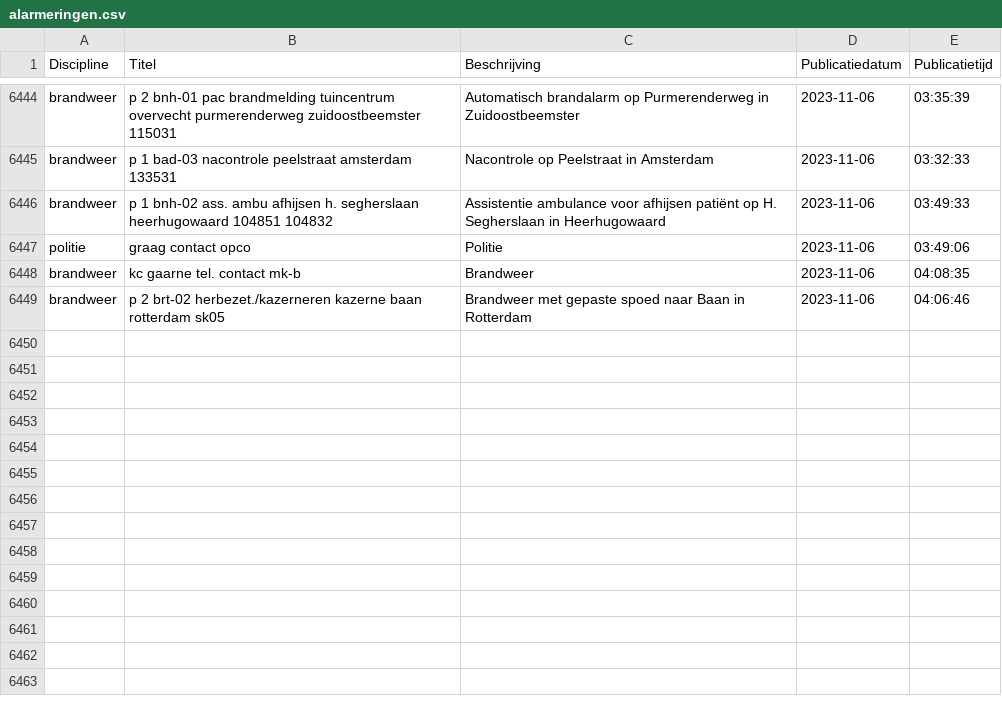
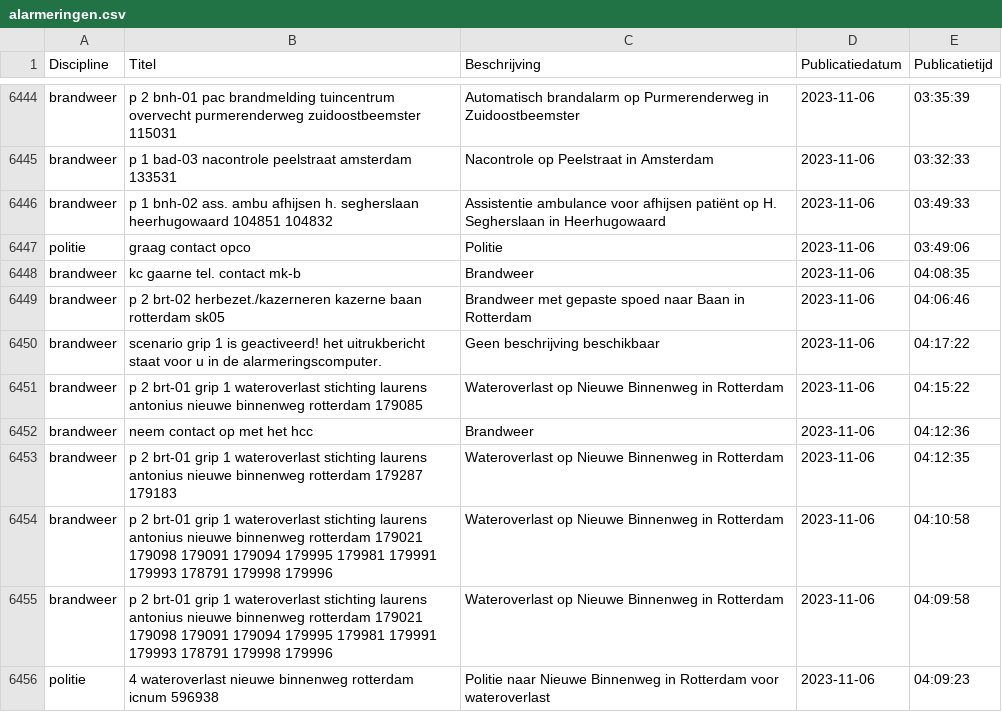
Before and after one commit to maartensiffels/inactief-p2000, a CSV file: data/alarmeringen.csv, drawn as a sheet; only a part is shown, gaps mark what is left out; the diff names each change by its address in the sheet, - before the commit and + after, or states it on an @@ line.

```diff
--- a/data/alarmeringen.csv
+++ b/data/alarmeringen.csv
+row 6450: brandweer | scenario grip 1 is geactiveerd! het uitrukbericht staat voor u in de alarmeringscomputer. | Geen beschrijving beschikbaar | 2023-11-06 | 04:17:22
+row 6451: brandweer | p 2 brt-01 grip 1 wateroverlast stichting laurens antonius nieuwe binnenweg rotterdam 179085 | Wateroverlast op Nieuwe Binnenweg in Rotterdam | 2023-11-06 | 04:15:22
+row 6452: brandweer | neem contact op met het hcc | Brandweer | 2023-11-06 | 04:12:36
+row 6453: brandweer | p 2 brt-01 grip 1 wateroverlast stichting laurens antonius nieuwe binnenweg rotterdam 179287 179183 | Wateroverlast op Nieuwe Binnenweg in Rotterdam | 2023-11-06 | 04:12:35
+row 6454: brandweer | p 2 brt-01 grip 1 wateroverlast stichting laurens antonius nieuwe binnenweg rotterdam 179021 179098 179091 179094 179995 179981 179991 179993 178791 179998 179996 | Wateroverlast op Nieuwe Binnenweg in Rotterdam | 2023-11-06 | 04:10:58
+row 6455: brandweer | p 2 brt-01 grip 1 wateroverlast stichting laurens antonius nieuwe binnenweg rotterdam 179021 179098 179091 179094 179995 179981 179991 179993 178791 179998 179996 | Wateroverlast op Nieuwe Binnenweg in Rotterdam | 2023-11-06 | 04:09:58
+row 6456: politie | 4 wateroverlast nieuwe binnenweg rotterdam icnum 596938 | Politie naar Nieuwe Binnenweg in Rotterdam voor wateroverlast | 2023-11-06 | 04:09:23
```
Also changed, not shown: data/alarmeringen_2023.csv, data/alarmeringen_2023_11.csv, 1 other file.
